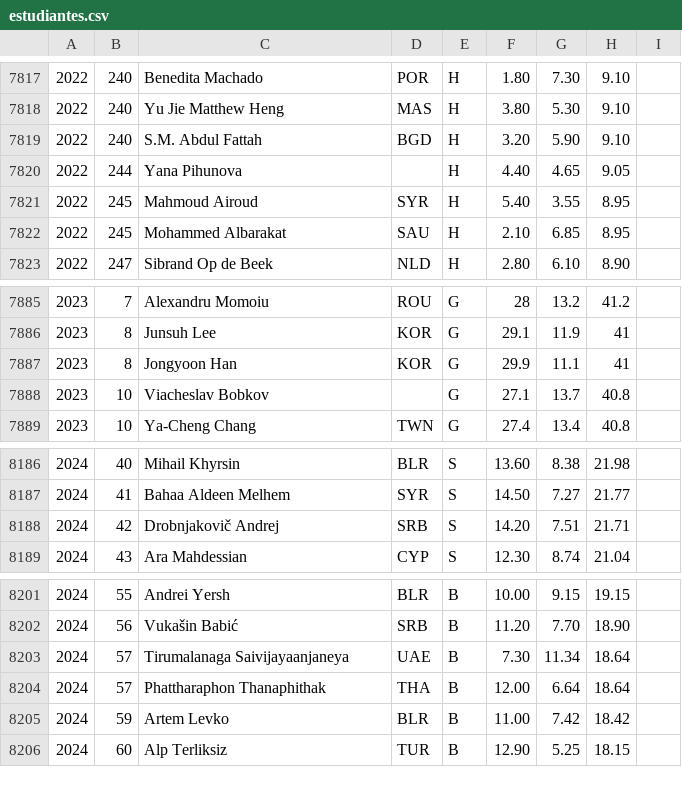
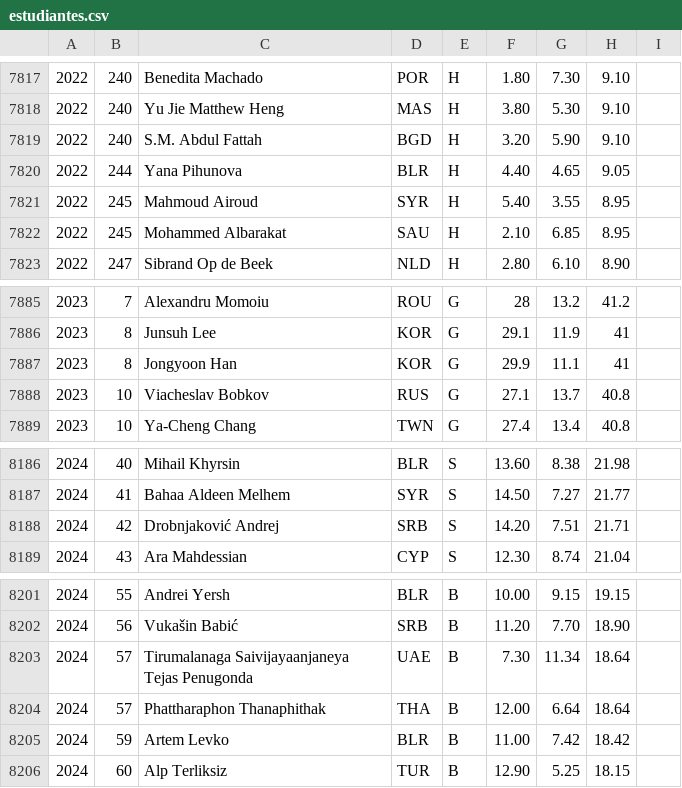
Before and after one commit to abeakkas/ipho-unofficial.org, a CSV file: search/estudiantes.csv, drawn as a sheet; only a part is shown, gaps mark what is left out; the diff covers the shown part only.

```diff
--- a/search/estudiantes.csv
+++ b/search/estudiantes.csv
@@ -7819,3 +7819,3 @@
 2022,240,S.M. Abdul Fattah,BGD,H,3.20,5.90,9.10,
-2022,244,Yana Pihunova,,H,4.40,4.65,9.05,
+2022,244,Yana Pihunova,BLR,H,4.40,4.65,9.05,
 2022,245,Mahmoud Airoud,SYR,H,5.40,3.55,8.95,
@@ -7887,3 +7887,3 @@
 2023,8,Jongyoon Han,KOR,G,29.9,11.1,41,
-2023,10,Viacheslav Bobkov,,G,27.1,13.7,40.8,
+2023,10,Viacheslav Bobkov,RUS,G,27.1,13.7,40.8,
 2023,10,Ya-Cheng Chang,TWN,G,27.4,13.4,40.8,
@@ -8187,3 +8187,3 @@
 2024,41,Bahaa Aldeen Melhem,SYR,S,14.50,7.27,21.77,
-2024,42,Drobnjakovič Andrej,SRB,S,14.20,7.51,21.71,
+2024,42,Drobnjaković Andrej,SRB,S,14.20,7.51,21.71,
 2024,43,Ara Mahdessian,CYP,S,12.30,8.74,21.04,
@@ -8202,3 +8202,3 @@
 2024,56,Vukašin Babić,SRB,B,11.20,7.70,18.90,
-2024,57,Tirumalanaga Saivijayaanjaneya,UAE,B,7.30,11.34,18.64,
+2024,57,Tirumalanaga Saivijayaanjaneya Tejas Penugonda,UAE,B,7.30,11.34,18.64,
 2024,57,Phattharaphon Thanaphithak,THA,B,12.00,6.64,18.64,
```
Also changed, not shown: 13 edited cells elsewhere in this file, src/database/estudiantes.csv, 13 other files.
